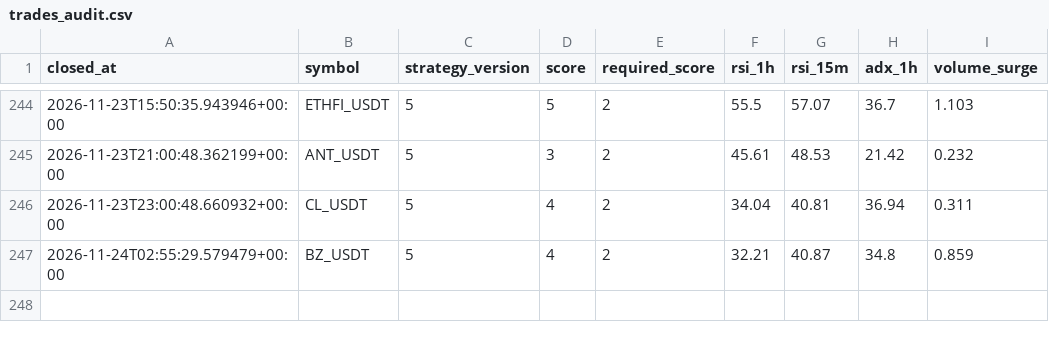
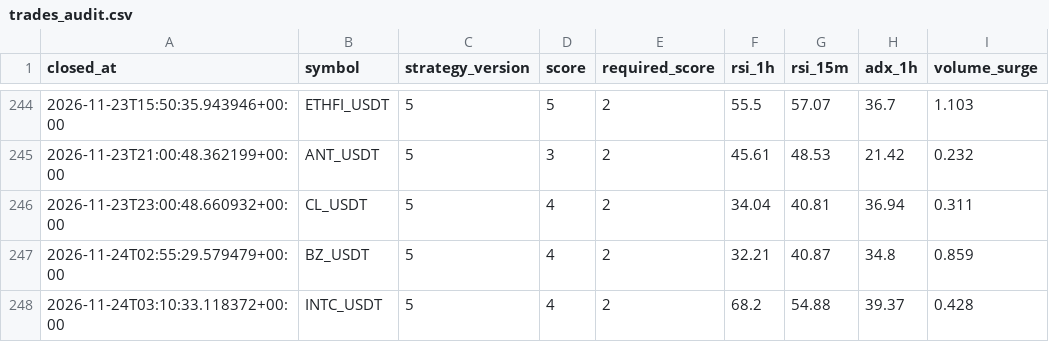
Before and after one commit to wjdtks255-lgtm/Gateio_signal, a CSV file: trades_audit.csv, drawn as a sheet; only a part is shown, gaps mark what is left out; the diff names each change by its address in the sheet, - before the commit and + after, or states it on an @@ line.

```diff
--- a/trades_audit.csv
+++ b/trades_audit.csv
+row 248: 2026-11-24T03:10:33.118372+00:00 | INTC_USDT | 5 | 4 | 2 | 68.2 | 54.88 | 39.37 | 0.428
```
Also changed, not shown: ai_trades.csv, trades.csv, 1 other file.
